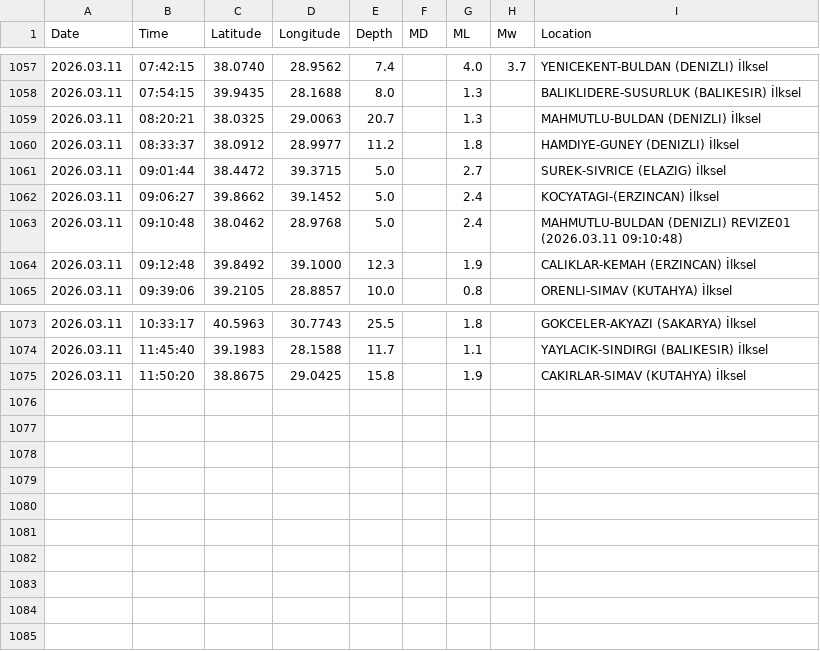
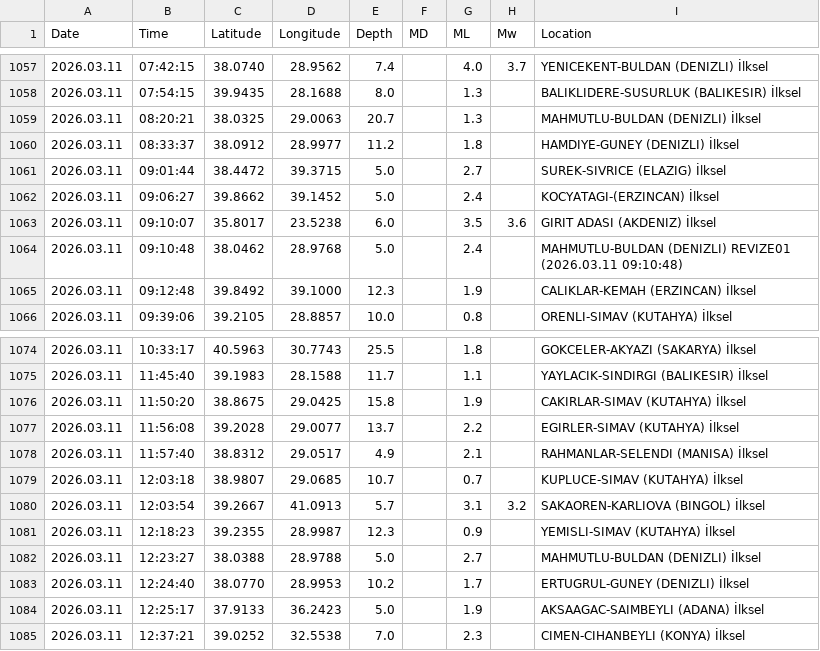
Before and after one commit to sukruozan/turkiye-guncel-deprem-verisi, a CSV file: 2026/03.csv, drawn as a sheet; only a part is shown, gaps mark what is left out.

Commit message:
Automated Commit

```diff
--- a/2026/03.csv
+++ b/2026/03.csv
@@ -1062,2 +1062,3 @@ Date,Time,Latitude,Longitude,Depth,MD,ML,Mw,Location
 2026.03.11,09:06:27,39.8662,39.1452,5.0,,2.4,,KOCYATAGI-(ERZINCAN) İlksel
+2026.03.11,09:10:07,35.8017,23.5238,6.0,,3.5,3.6,GIRIT ADASI (AKDENIZ) İlksel
 2026.03.11,09:10:48,38.0462,28.9768,5.0,,2.4,,MAHMUTLU-BULDAN (DENIZLI) REVIZE01 (2026.03.11 09:10:48)
@@ -1075 +1076,10 @@ Date,Time,Latitude,Longitude,Depth,MD,ML,Mw,Location
 2026.03.11,11:50:20,38.8675,29.0425,15.8,,1.9,,CAKIRLAR-SIMAV (KUTAHYA) İlksel
+2026.03.11,11:56:08,39.2028,29.0077,13.7,,2.2,,EGIRLER-SIMAV (KUTAHYA) İlksel
+2026.03.11,11:57:40,38.8312,29.0517,4.9,,2.1,,RAHMANLAR-SELENDI (MANISA) İlksel
+2026.03.11,12:03:18,38.9807,29.0685,10.7,,0.7,,KUPLUCE-SIMAV (KUTAHYA) İlksel
+2026.03.11,12:03:54,39.2667,41.0913,5.7,,3.1,3.2,SAKAOREN-KARLIOVA (BINGOL) İlksel
+2026.03.11,12:18:23,39.2355,28.9987,12.3,,0.9,,YEMISLI-SIMAV (KUTAHYA) İlksel
+2026.03.11,12:23:27,38.0388,28.9788,5.0,,2.7,,MAHMUTLU-BULDAN (DENIZLI) İlksel
+2026.03.11,12:24:40,38.0770,28.9953,10.2,,1.7,,ERTUGRUL-GUNEY (DENIZLI) İlksel
+2026.03.11,12:25:17,37.9133,36.2423,5.0,,1.9,,AKSAAGAC-SAIMBEYLI (ADANA) İlksel
+2026.03.11,12:37:21,39.0252,32.5538,7.0,,2.3,,CIMEN-CIHANBEYLI (KONYA) İlksel
```
